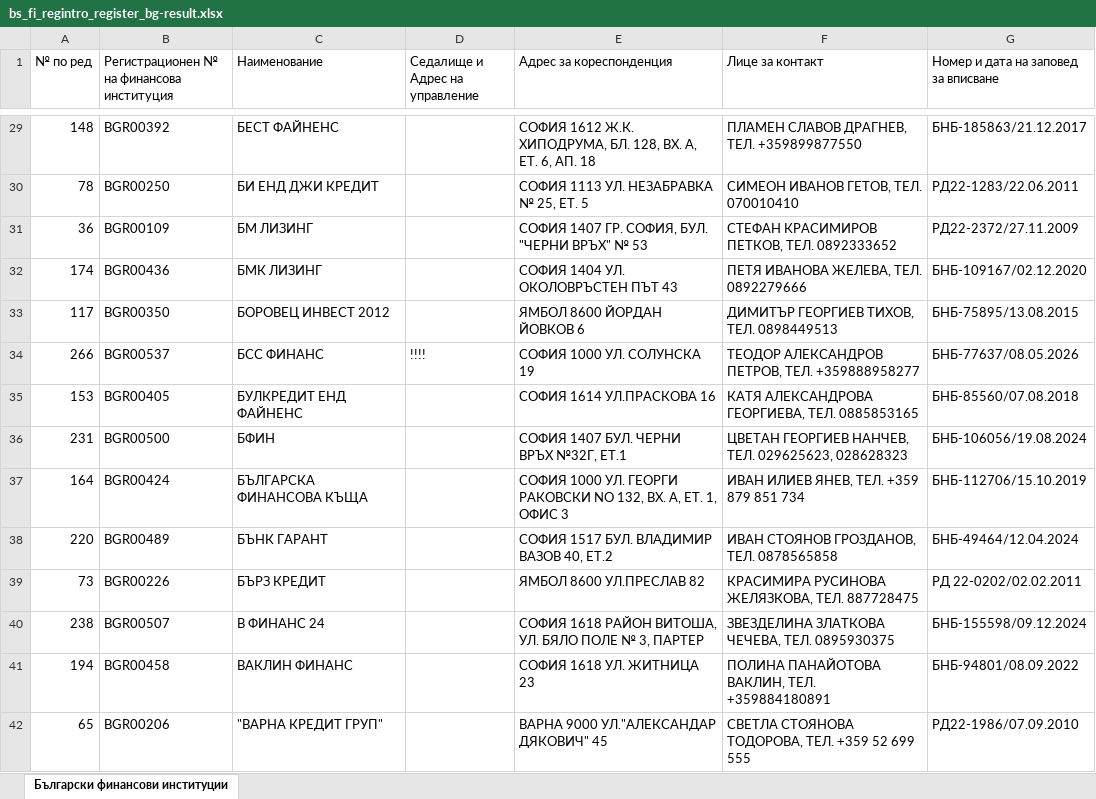
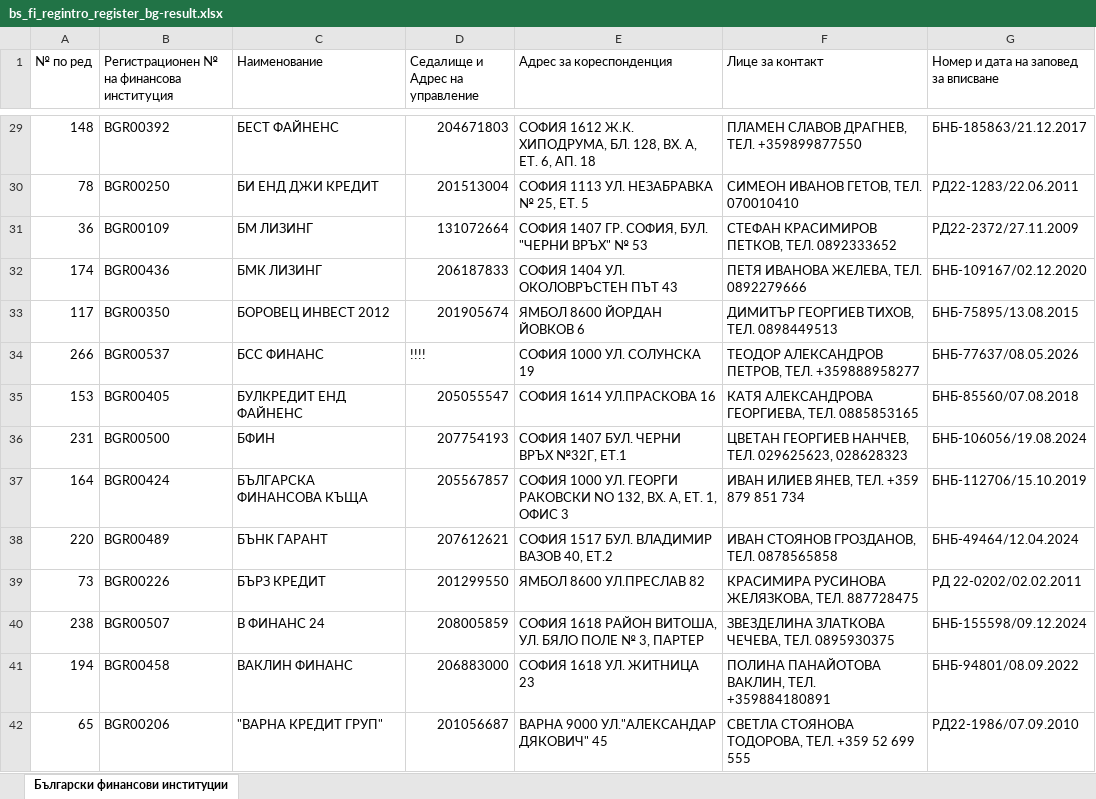
Before and after one commit to lazpaneva/AddEiksInXlsxFile-LapTop, an Excel workbook: wwwroot/uploads/bs_fi_regintro_register_bg-result.xlsx, sheet Български финансови институции, drawn as a sheet; only a part is shown, gaps mark what is left out; values as stored, in another font and other column widths than the file's, no cell formats; the diff covers the shown part only; the diff names each change by its address in the sheet, - before the commit and + after, or states it on an @@ line.

```diff
--- a/wwwroot/uploads/bs_fi_regintro_register_bg-result.xlsx (sheet Български финансови институции)
+++ b/wwwroot/uploads/bs_fi_regintro_register_bg-result.xlsx (sheet Български финансови институции)
-D29 (Седалище и Адрес на управление): (empty)
+D29 (Седалище и Адрес на управление): 204671803
-D30 (Седалище и Адрес на управление): (empty)
+D30 (Седалище и Адрес на управление): 201513004
-D31 (Седалище и Адрес на управление): (empty)
+D31 (Седалище и Адрес на управление): 131072664
-D32 (Седалище и Адрес на управление): (empty)
+D32 (Седалище и Адрес на управление): 206187833
-D33 (Седалище и Адрес на управление): (empty)
+D33 (Седалище и Адрес на управление): 201905674
-D35 (Седалище и Адрес на управление): (empty)
+D35 (Седалище и Адрес на управление): 205055547
-D36 (Седалище и Адрес на управление): (empty)
+D36 (Седалище и Адрес на управление): 207754193
-D37 (Седалище и Адрес на управление): (empty)
+D37 (Седалище и Адрес на управление): 205567857
-D38 (Седалище и Адрес на управление): (empty)
+D38 (Седалище и Адрес на управление): 207612621
-D39 (Седалище и Адрес на управление): (empty)
+D39 (Седалище и Адрес на управление): 201299550
-D40 (Седалище и Адрес на управление): (empty)
+D40 (Седалище и Адрес на управление): 208005859
-D41 (Седалище и Адрес на управление): (empty)
+D41 (Седалище и Адрес на управление): 206883000
-D42 (Седалище и Адрес на управление): (empty)
+D42 (Седалище и Адрес на управление): 201056687
```
Also changed, not shown: 245 edited cells elsewhere in this sheet, cell formats, 9 other files.
